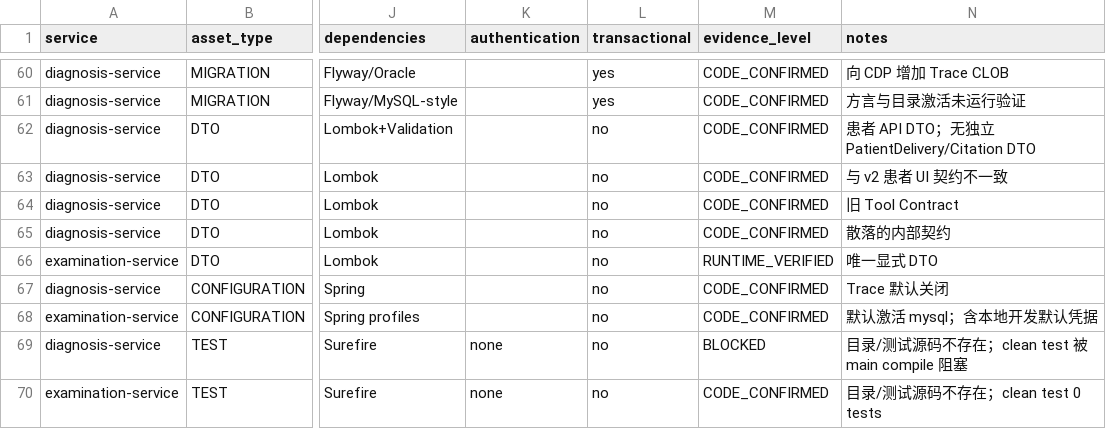
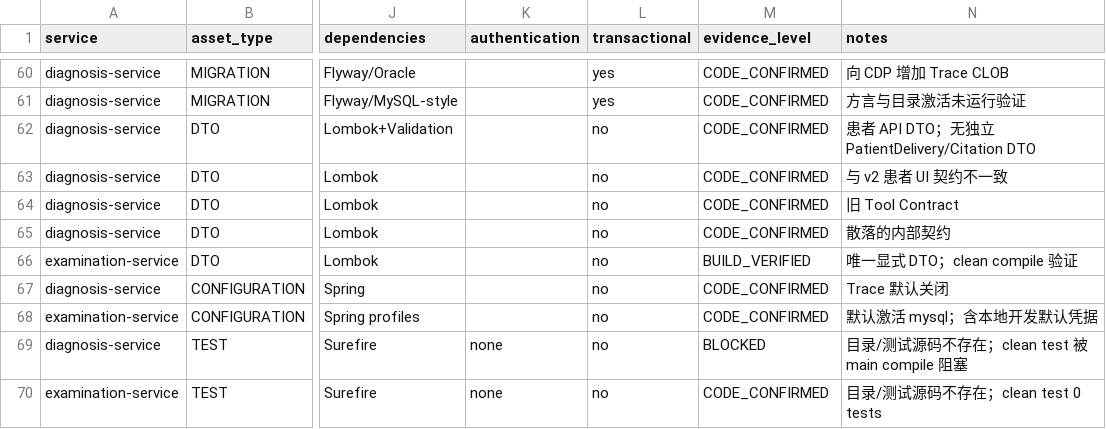
Before and after one commit to cxjchelsea/AIdoctor, a CSV file: docs/refactoring/evidence/phase-a/a1/java-api-inventory.csv, drawn as a sheet; only a part is shown, gaps mark what is left out; the diff covers the shown part only; the diff names each change by its address in the sheet, - before the commit and + after, or states it on an @@ line.

Commit message:
docs: clarify A1 client count and evidence levels

```diff
--- a/docs/refactoring/evidence/phase-a/a1/java-api-inventory.csv
+++ b/docs/refactoring/evidence/phase-a/a1/java-api-inventory.csv
-M66 (evidence_level): RUNTIME_VERIFIED
+M66 (evidence_level): BUILD_VERIFIED
-N66 (notes): 唯一显式 DTO
+N66 (notes): 唯一显式 DTO；clean compile 验证
```
Also changed, not shown: 20 edited cells elsewhere in this file, 4 other files.
